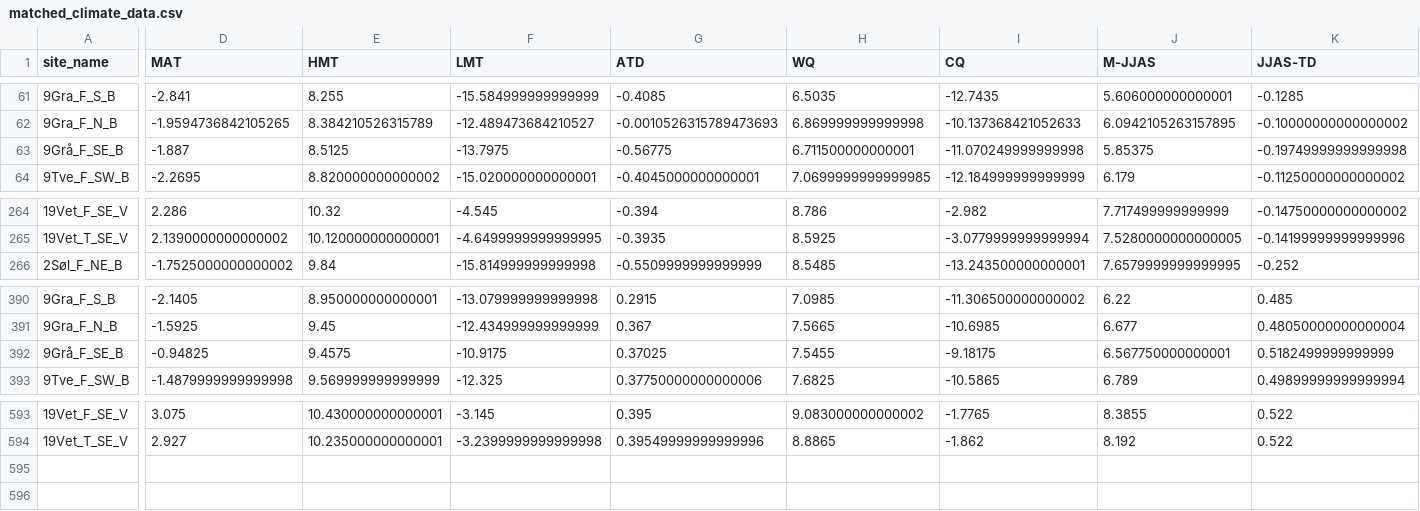
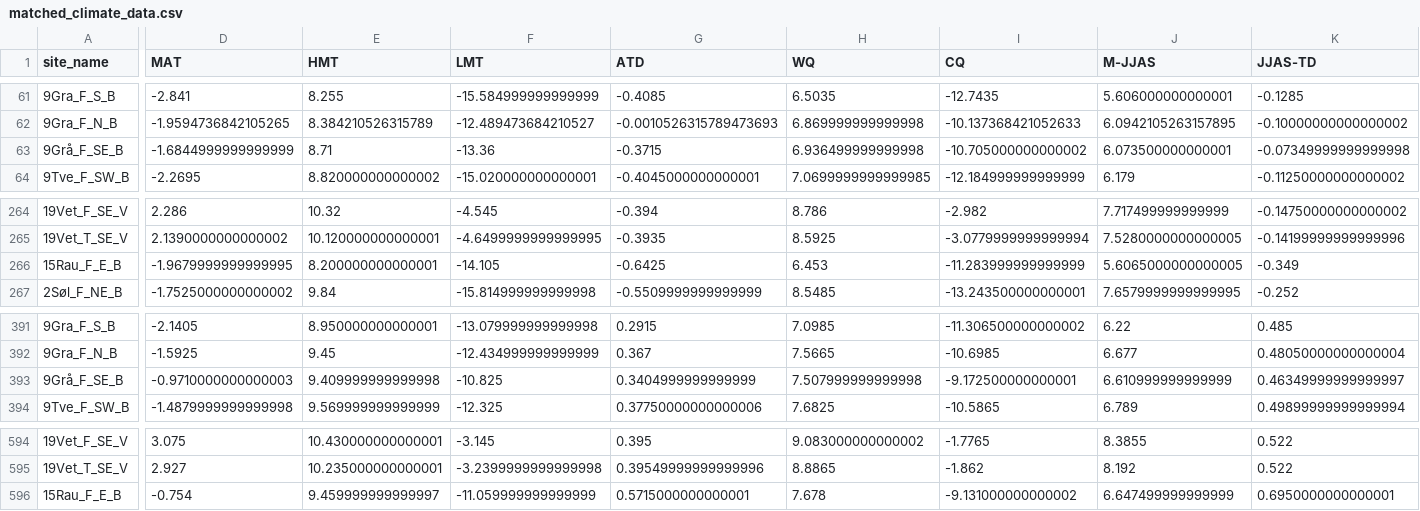
Before and after one commit to geco-nhm/Treeline_100year_study, a CSV file: output/matched_climate_data.csv, drawn as a sheet; only a part is shown, gaps mark what is left out; addresses are those after the commit; rows hold the shown columns only; the diff covers the shown part only; the diff names each change by its address in the sheet, - before the commit and + after, or states it on an @@ line.

Commit message:
Modified matched_climate_data.csv to correct data for 9Grå_F_SE_B and for 15Rau_F_E_B. - Removed outdated entries for 15Rau_F_E_B in unmatched_climate_data.csv. - Adjusted statistical model outputs in Paper I_S3-Modeling.R, reflecting updated prediction errors and significance levels.

```diff
--- a/output/matched_climate_data.csv
+++ b/output/matched_climate_data.csv
-D63 (MAT): -1.887
+D63 (MAT): -1.6844999999999999
-E63 (HMT): 8.5125
+E63 (HMT): 8.71
-F63 (LMT): -13.7975
+F63 (LMT): -13.36
-G63 (ATD): -0.56775
+G63 (ATD): -0.3715
-H63 (WQ): 6.711500000000001
+H63 (WQ): 6.936499999999998
-I63 (CQ): -11.070249999999998
+I63 (CQ): -10.705000000000002
-J63 (M-JJAS): 5.85375
+J63 (M-JJAS): 6.073500000000001
-K63 (JJAS-TD): -0.19749999999999998
+K63 (JJAS-TD): -0.07349999999999998
+row 266: 15Rau_F_E_B | -1.9679999999999995 | 8.200000000000001 | -14.105 | -0.6425 | 6.453 | -11.283999999999999 | 5.6065000000000005 | -0.349
-D393 (MAT): -0.94825
+D393 (MAT): -0.9710000000000003
-E393 (HMT): 9.4575
+E393 (HMT): 9.409999999999998
-F393 (LMT): -10.9175
+F393 (LMT): -10.825
-G393 (ATD): 0.37025
+G393 (ATD): 0.3404999999999999
-H393 (WQ): 7.5455
+H393 (WQ): 7.507999999999998
-I393 (CQ): -9.18175
+I393 (CQ): -9.172500000000001
-J393 (M-JJAS): 6.567750000000001
+J393 (M-JJAS): 6.610999999999999
-K393 (JJAS-TD): 0.5182499999999999
+K393 (JJAS-TD): 0.46349999999999997
+row 596: 15Rau_F_E_B | -0.754 | 9.459999999999997 | -11.059999999999999 | 0.5715000000000001 | 7.678 | -9.131000000000002 | 6.647499999999999 | 0.6950000000000001
```
Also changed, not shown: 29 edited cells elsewhere in this file, output/analysis/FL_df_NoSummitSyndrome.csv, output/analysis/TFL_df_corr.csv, 16 other files.
